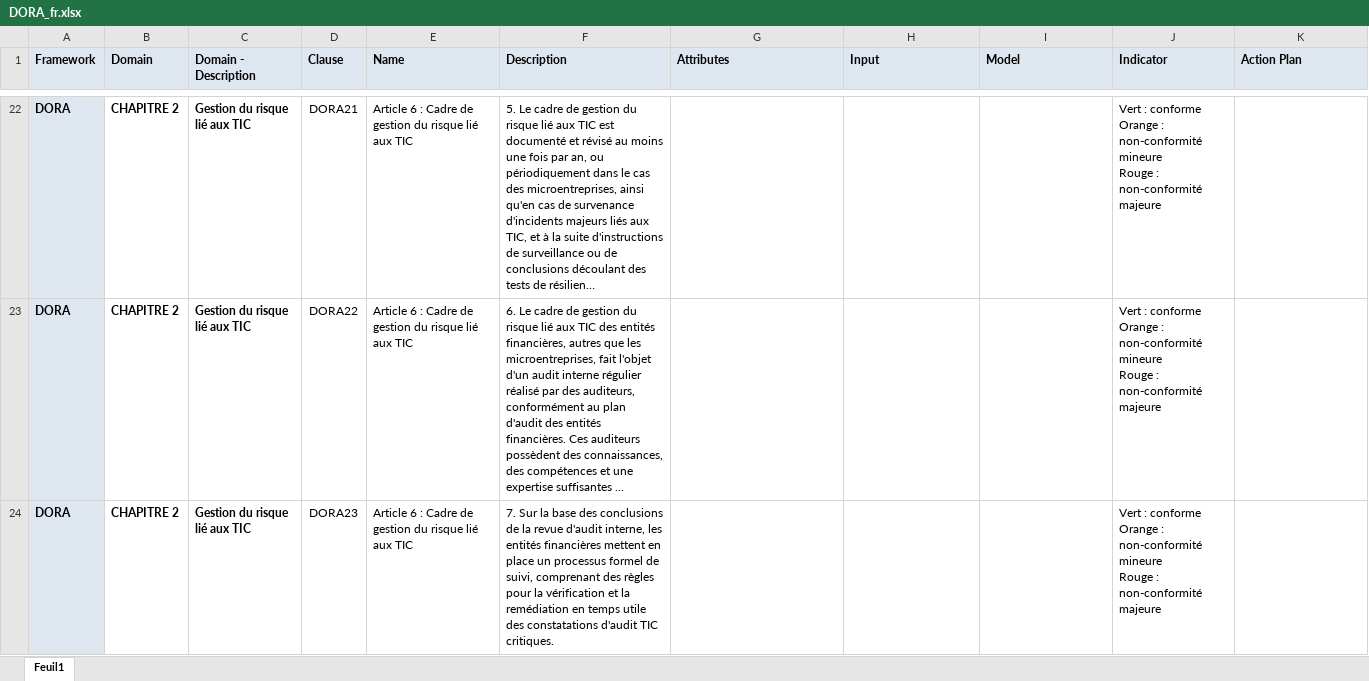
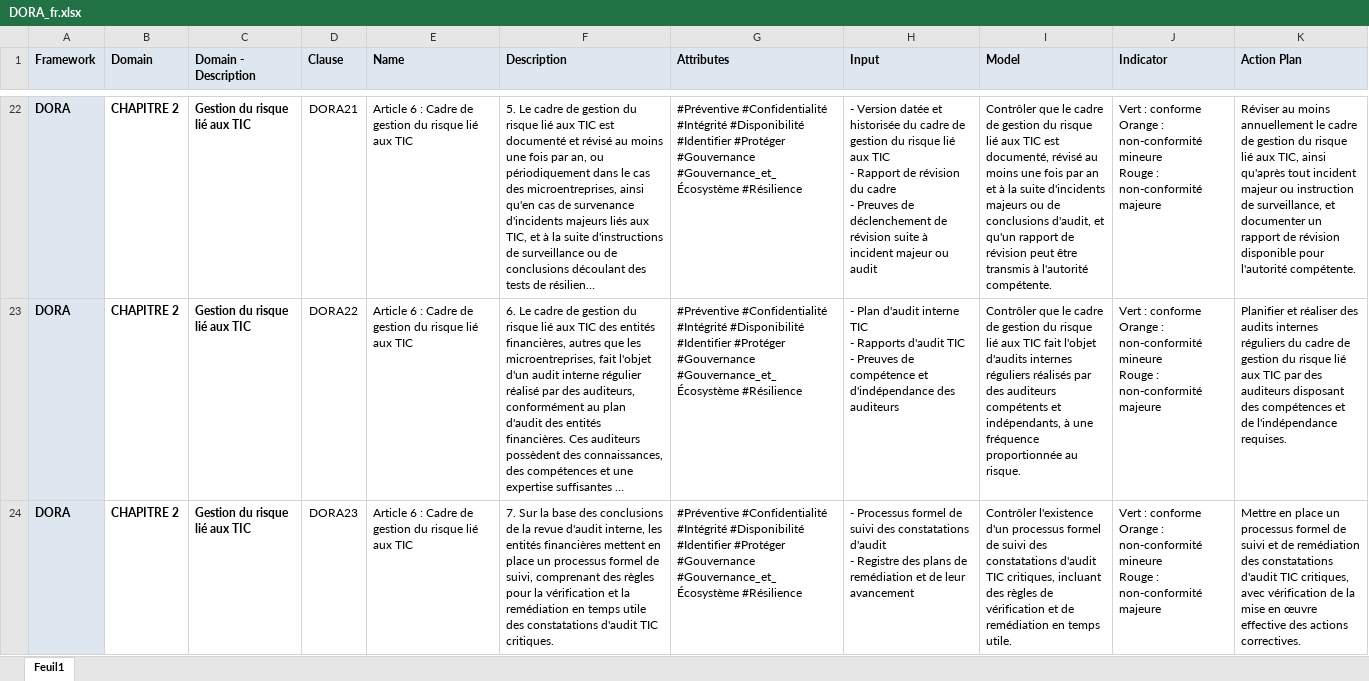
Before and after one commit to gorth-git/deming, an Excel workbook: storage/app/repository/DORA_fr.xlsx, sheet Feuil1, drawn as a sheet; only a part is shown, gaps mark what is left out; long unchanged cells end in …; values as stored, in another font and other column widths than the file's, no borders; ↵ is a line break in a cell; the diff covers the shown part only; the diff names each change by its address in the sheet, - before the commit and + after, or states it on an @@ line.

```diff
--- a/storage/app/repository/DORA_fr.xlsx (sheet Feuil1)
+++ b/storage/app/repository/DORA_fr.xlsx (sheet Feuil1)
-G22:G24 (Attributes): (empty)
+G22:G24 (Attributes): #Préventive #Confidentialité #Intégrité #Disponibilité #Identifier #Protéger #Gouvernance #Gouvernance_et_Écosystème #Résilience
-H22 (Input): (empty)
+H22 (Input): - Version datée et historisée du cadre de gestion du risque lié aux TIC ↵ - Rapport de révision du cadre ↵ - Preuves de déclenchement de révision suite à incident majeur ou audit
-I22 (Model): (empty)
+I22 (Model): Contrôler que le cadre de gestion du risque lié aux TIC est documenté, révisé au moins une fois par an et à la suite d'incidents majeurs ou de conclusions d'audit, et qu'un rapport de révision peut être transmis à l'autorité compétente.
-K22 (Action Plan): (empty)
+K22 (Action Plan): Réviser au moins annuellement le cadre de gestion du risque lié aux TIC, ainsi qu'après tout incident majeur ou instruction de surveillance, et documenter un rapport de révision disponible pour l'autorité compétente.
-H23 (Input): (empty)
+H23 (Input): - Plan d'audit interne TIC ↵ - Rapports d'audit TIC ↵ - Preuves de compétence et d'indépendance des auditeurs
-I23 (Model): (empty)
+I23 (Model): Contrôler que le cadre de gestion du risque lié aux TIC fait l'objet d'audits internes réguliers réalisés par des auditeurs compétents et indépendants, à une fréquence proportionnée au risque.
-K23 (Action Plan): (empty)
+K23 (Action Plan): Planifier et réaliser des audits internes réguliers du cadre de gestion du risque lié aux TIC par des auditeurs disposant des compétences et de l'indépendance requises.
-H24 (Input): (empty)
+H24 (Input): - Processus formel de suivi des constatations d'audit ↵ - Registre des plans de remédiation et de leur avancement
-I24 (Model): (empty)
+I24 (Model): Contrôler l'existence d'un processus formel de suivi des constatations d'audit TIC critiques, incluant des règles de vérification et de remédiation en temps utile.
-K24 (Action Plan): (empty)
+K24 (Action Plan): Mettre en place un processus formel de suivi et de remédiation des constatations d'audit TIC critiques, avec vérification de la mise en œuvre effective des actions correctives.
```
Also changed, not shown: 972 edited cells elsewhere in this sheet, 1 other file.
